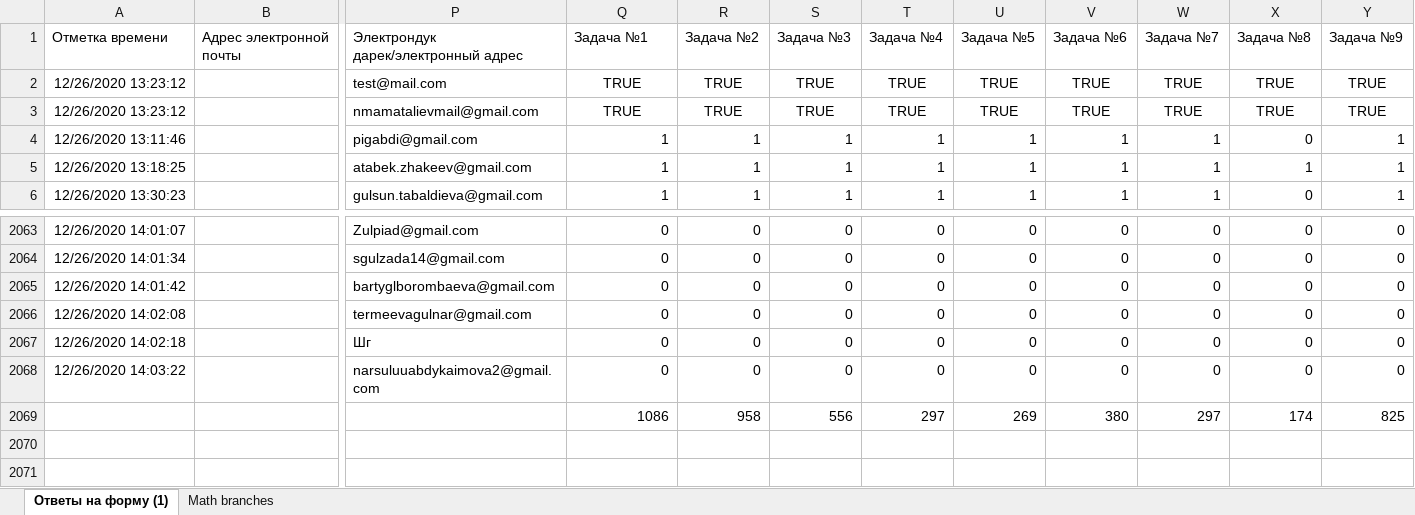
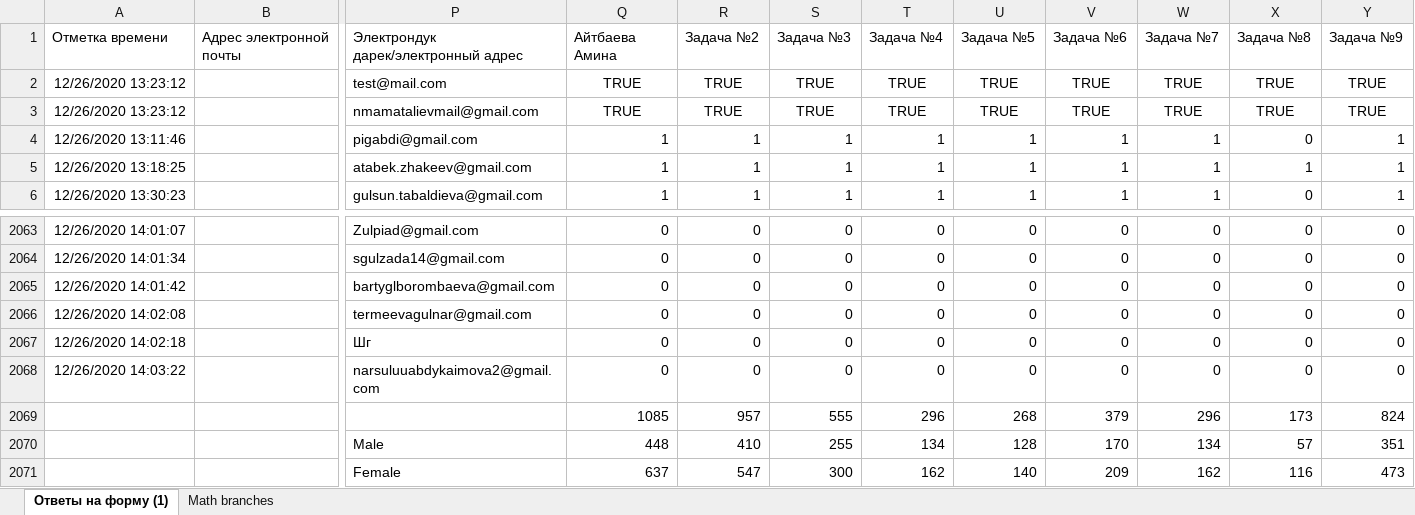
Before and after one commit to adiletmalikov/prob-project, an Excel workbook: data-2020/6-grade.xlsx, sheet Ответы на форму (1), drawn as a sheet; only a part is shown, gaps mark what is left out; values as stored, in another font and other column widths than the file's, no borders; removed rows and columns are numbered as before the commit, all else as after; rows hold the shown columns only; the diff names each change by its address in the sheet, - before the commit and + after, or states it on an @@ line.

```diff
--- a/data-2020/6-grade.xlsx (sheet Ответы на форму (1))
+++ b/data-2020/6-grade.xlsx (sheet Ответы на форму (1))
-Q1: Задача №1
+Q1: Айтбаева Амина
-row 2069:  |  |  | 1086 | 958 | 556 | 297 | 269 | 380 | 297 | 174 | 825
+row 2069:  |  |  | 1085 | 957 | 555 | 296 | 268 | 379 | 296 | 173 | 824
+row 2070:  |  | Male | 448 | 410 | 255 | 134 | 128 | 170 | 134 | 57 | 351
+row 2071:  |  | Female | 637 | 547 | 300 | 162 | 140 | 209 | 162 | 116 | 473
```
Also changed, not shown: data-2020/7-grade.xlsx.
